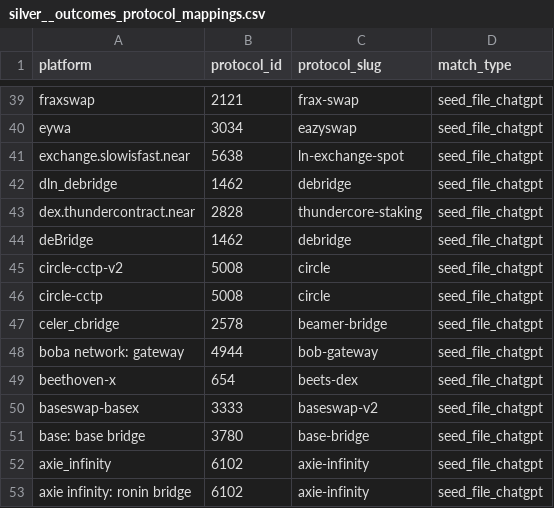
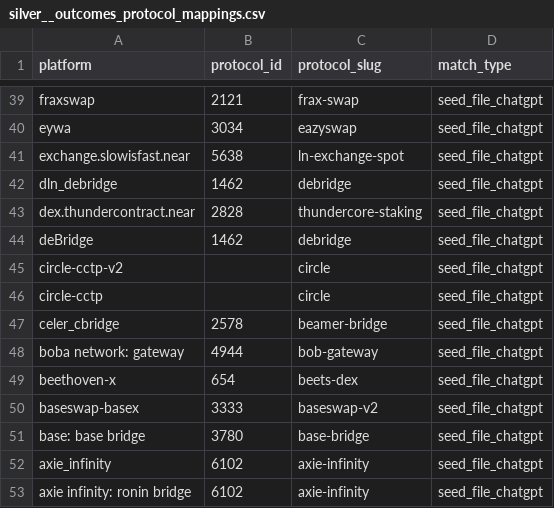
Before and after one commit to FlipsideCrypto/crosschain-models, a CSV file: data/silver__outcomes_protocol_mappings.csv, drawn as a sheet; only a part is shown, gaps mark what is left out.

```diff
--- a/data/silver__outcomes_protocol_mappings.csv
+++ b/data/silver__outcomes_protocol_mappings.csv
@@ -44,4 +44,4 @@ dex.thundercontract.near,2828,thundercore-staking,seed_file_chatgpt
 deBridge,1462,debridge,seed_file_chatgpt
-circle-cctp-v2,5008,circle,seed_file_chatgpt
-circle-cctp,5008,circle,seed_file_chatgpt
+circle-cctp-v2,,circle,seed_file_chatgpt
+circle-cctp,,circle,seed_file_chatgpt
 celer_cbridge,2578,beamer-bridge,seed_file_chatgpt
```
Also changed, not shown: 1 other file.
